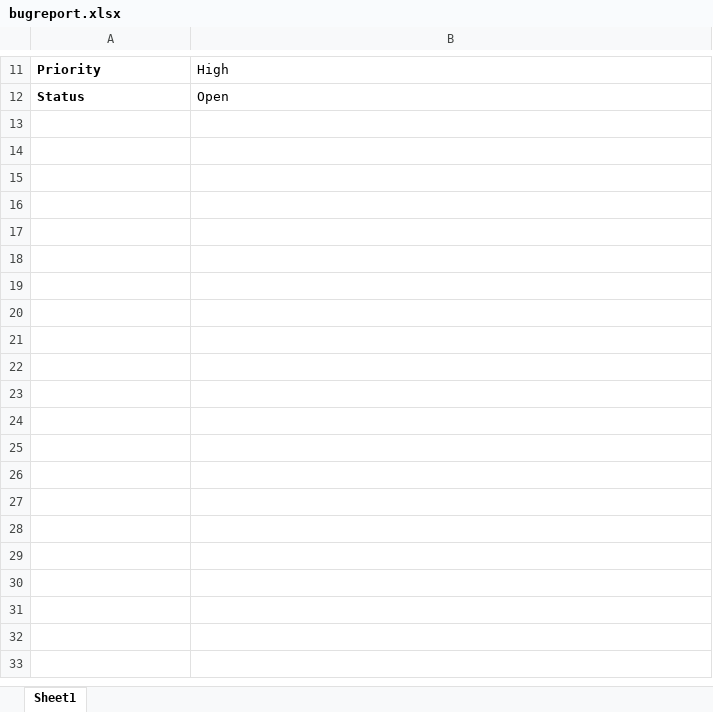
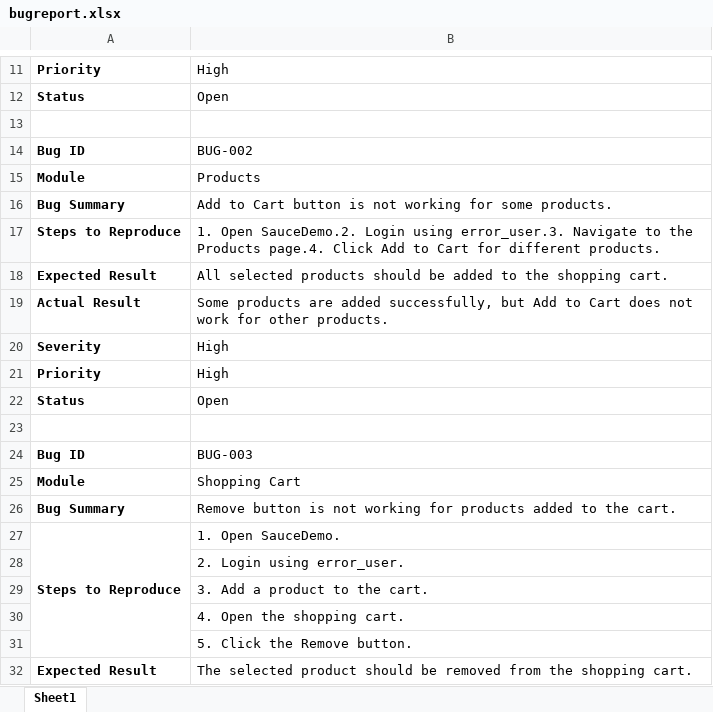
Before and after one commit to yashwanthyv/QA-portfolio, an Excel workbook: Project-01-Ecommerce-Manual-Testing/Bug report/bugreport.xlsx, sheet Sheet1, drawn as a sheet; only a part is shown, gaps mark what is left out; values as stored, in another font and other column widths than the file's, no borders; the diff covers the shown part only; the diff names each change by its address in the sheet, - before the commit and + after, or states it on an @@ line.

```diff
--- a/Project-01-Ecommerce-Manual-Testing/Bug report/bugreport.xlsx (sheet Sheet1)
+++ b/Project-01-Ecommerce-Manual-Testing/Bug report/bugreport.xlsx (sheet Sheet1)
+row 13: (empty)
+row 14: Bug ID | BUG-002
+row 15: Module | Products
+row 16: Bug Summary | Add to Cart button is not working for some products.
+row 17: Steps to Reproduce | 1. Open SauceDemo.2. Login using error_user.3. Navigate to the Products page.4. Click Add to Cart for different products.
+row 18: Expected Result | All selected products should be added to the shopping cart.
+row 19: Actual Result | Some products are added successfully, but Add to Cart does not work for other products.
+row 20: Severity | High
+row 21: Priority | High
+row 22: Status | Open
+row 23: (empty)
+row 24: Bug ID | BUG-003
+row 25: Module | Shopping Cart
+row 26: Bug Summary | Remove button is not working for products added to the cart.
+row 27: Steps to Reproduce | 1. Open SauceDemo.
+row 28:  | 2. Login using error_user.
+row 29:  | 3. Add a product to the cart.
+row 30:  | 4. Open the shopping cart.
+row 31:  | 5. Click the Remove button.
+row 32: Expected Result | The selected product should be removed from the shopping cart.
```
Also changed, not shown: 75 added rows elsewhere in this sheet, Project-01-Ecommerce-Manual-Testing/Test data/test data.xlsx.
